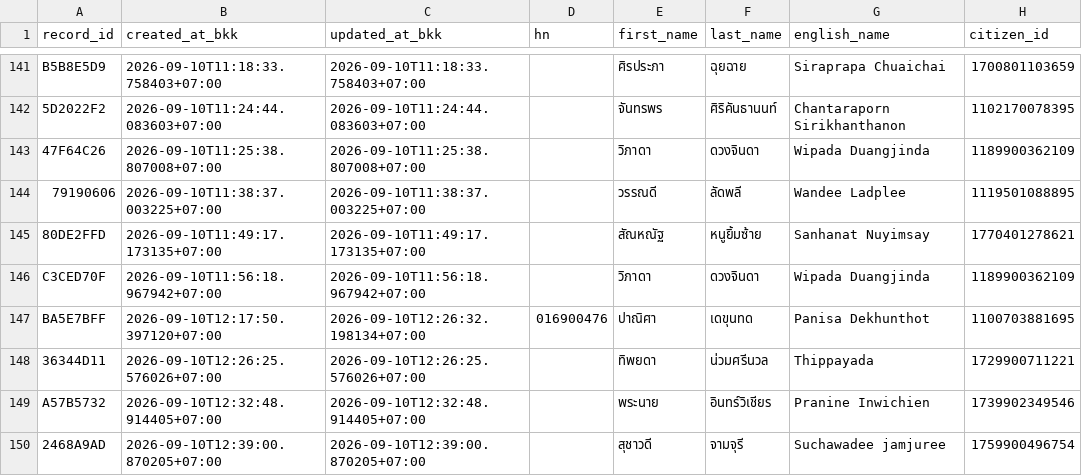
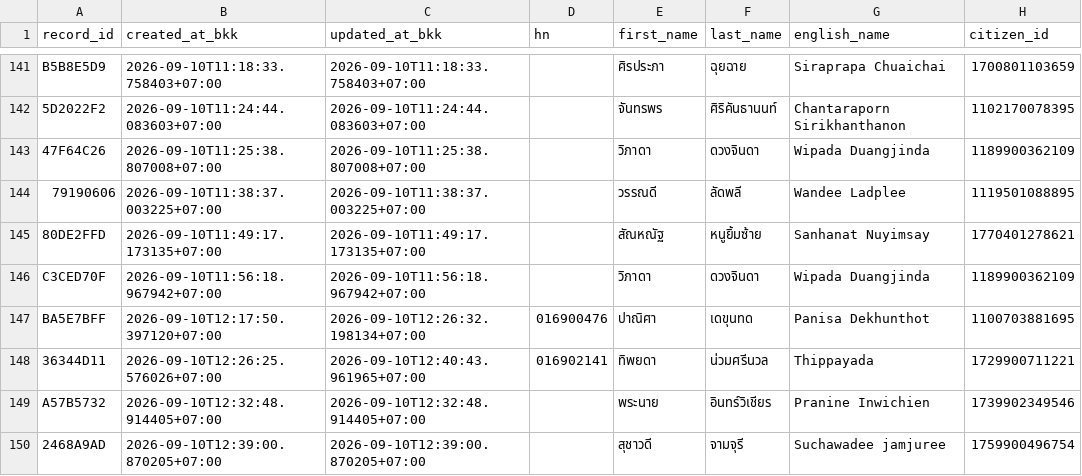
Before and after one commit to PythonianSt/OPD3, a CSV file: opd_records.csv, drawn as a sheet; only a part is shown, gaps mark what is left out; the diff names each change by its address in the sheet, - before the commit and + after, or states it on an @@ line.

Commit message:
update OPD record 36344D11

```diff
--- a/opd_records.csv
+++ b/opd_records.csv
-C148 (updated_at_bkk): 2026-09-10T12:26:25.576026+07:00
+C148 (updated_at_bkk): 2026-09-10T12:40:43.961965+07:00
-D148 (hn): (empty)
+D148 (hn): 016902141
```
